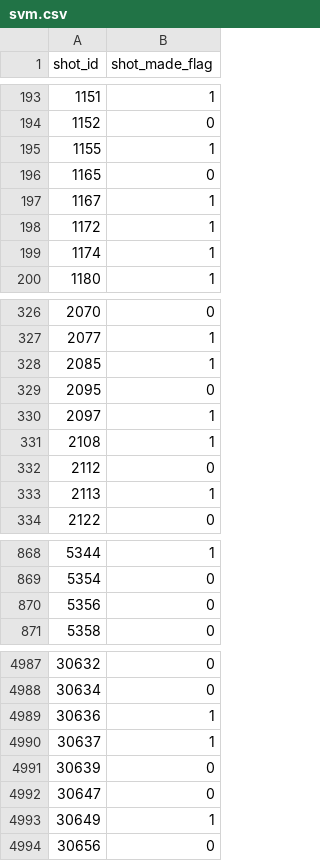
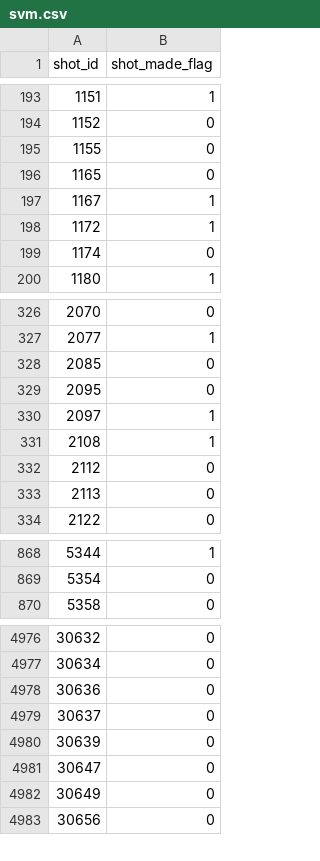
Before and after one commit to lrodrin/masterAI, a CSV file: A3/Proyecto Kaggle/svm.csv, drawn as a sheet; only a part is shown, gaps mark what is left out; the diff covers the shown part only.

Commit message:
update kaggle project

```diff
--- a/A3/Proyecto Kaggle/svm.csv
+++ b/A3/Proyecto Kaggle/svm.csv
@@ -194,3 +194,3 @@
 1152,"0"
-1155,"1"
+1155,"0"
 1165,"0"
@@ -198,3 +198,3 @@
 1172,"1"
-1174,"1"
+1174,"0"
 1180,"1"
@@ -327,3 +327,3 @@
 2077,"1"
-2085,"1"
+2085,"0"
 2095,"0"
@@ -332,3 +332,3 @@
 2112,"0"
-2113,"1"
+2113,"0"
 2122,"0"
@@ -869,3 +869,2 @@
 5354,"0"
-5356,"0"
 5358,"0"
@@ -4988,7 +4977,7 @@
 30634,"0"
-30636,"1"
-30637,"1"
+30636,"0"
+30637,"0"
 30639,"0"
 30647,"0"
-30649,"1"
+30649,"0"
 30656,"0"
```
Also changed, not shown: 10 removed rows and 37 edited cells elsewhere in this file, 8 other files.
